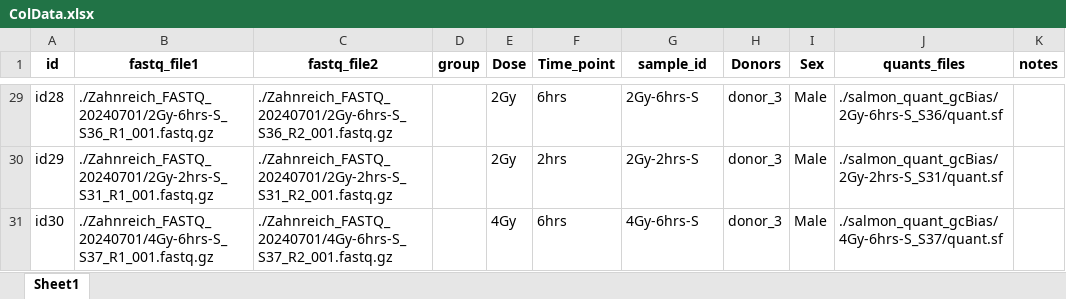
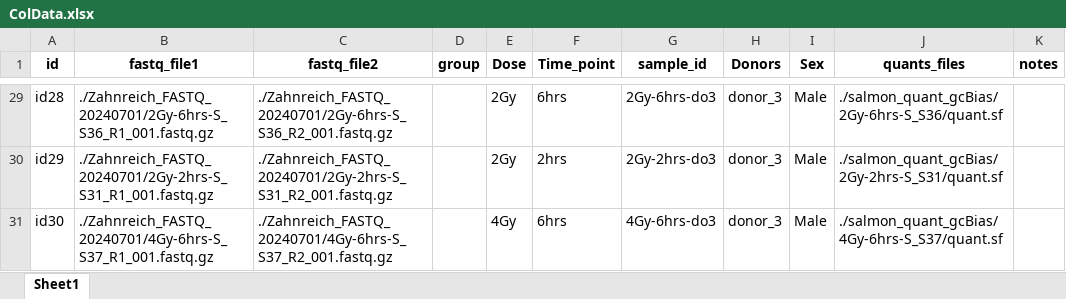
Before and after one commit to AhmedSAHassan/Phybion_ShortReads_Analysis, an Excel workbook: ColData.xlsx, sheet Sheet1, drawn as a sheet; only a part is shown, gaps mark what is left out; values as stored, in another font and other column widths than the file's, no borders; the diff covers the shown part only; the diff names each change by its address in the sheet, - before the commit and + after, or states it on an @@ line.

```diff
--- a/ColData.xlsx (sheet Sheet1)
+++ b/ColData.xlsx (sheet Sheet1)
-G29 (sample_id): 2Gy-6hrs-S
+G29 (sample_id): 2Gy-6hrs-do3
-G30 (sample_id): 2Gy-2hrs-S
+G30 (sample_id): 2Gy-2hrs-do3
-G31 (sample_id): 4Gy-6hrs-S
+G31 (sample_id): 4Gy-6hrs-do3
```
Also changed, not shown: 27 edited cells elsewhere in this sheet.
